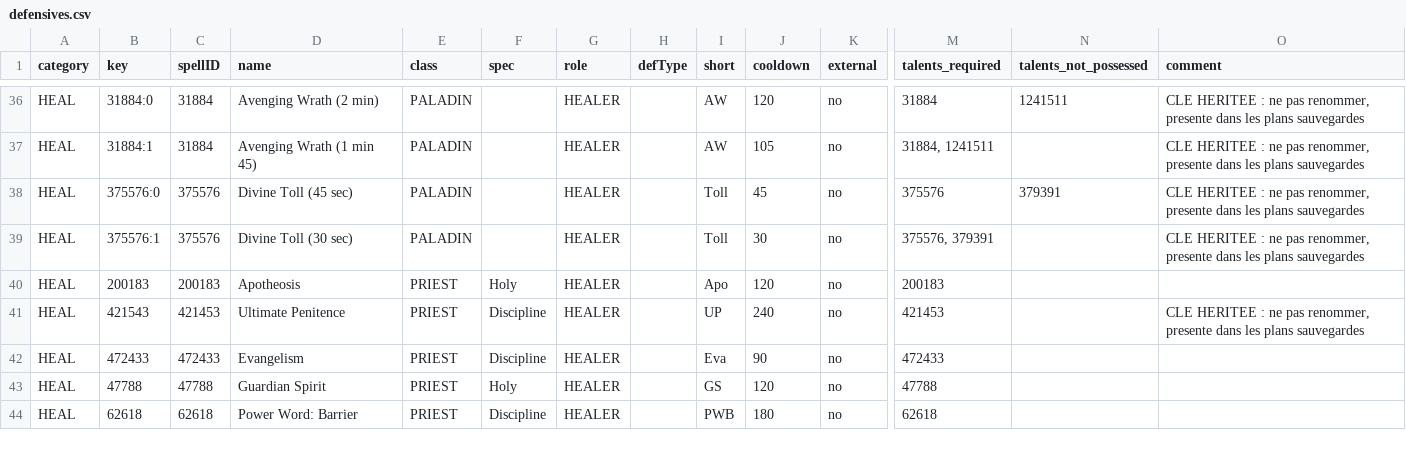
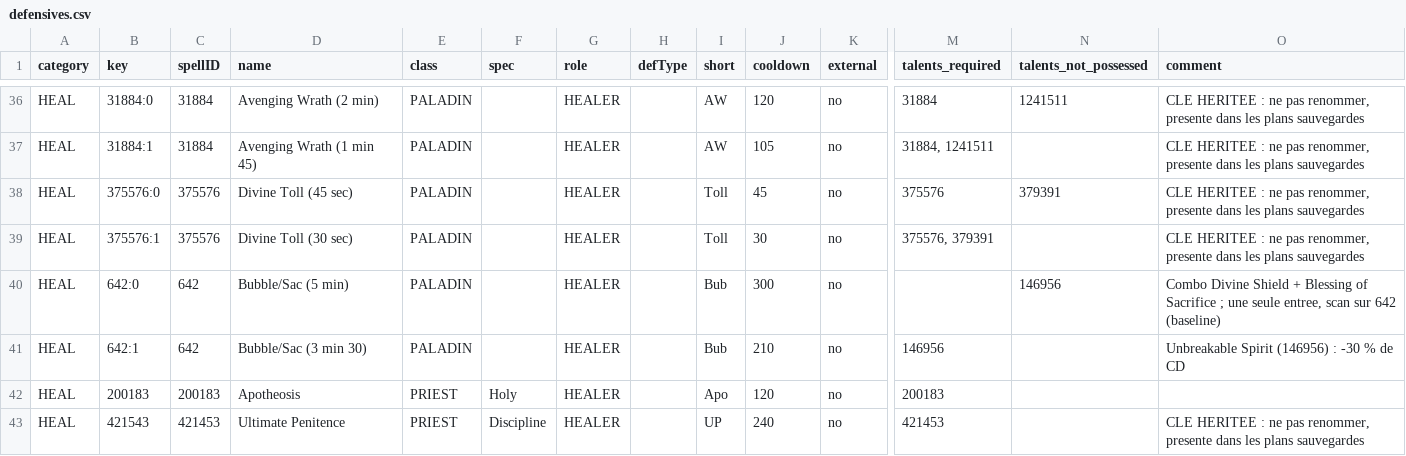
Before and after one commit to devtestremi-star/EiikoCooldownPlanner, a CSV file: defensives.csv, drawn as a sheet; only a part is shown, gaps mark what is left out; the shorter side is filled out with more unchanged rows; rows hold the shown columns only; the diff names each change by its address in the sheet, - before the commit and + after, or states it on an @@ line.

Commit message:
bubble/sacc + PCT comm bar

```diff
--- a/defensives.csv
+++ b/defensives.csv
+row 40: HEAL | 642:0 | 642 | Bubble/Sac (5 min) | PALADIN |  | HEALER |  | Bub | 300 | no |  | 146956 | Combo Divine Shield + Blessing of Sacrifice ; une seule entree, scan sur 642 (baseline)
+row 41: HEAL | 642:1 | 642 | Bubble/Sac (3 min 30) | PALADIN |  | HEALER |  | Bub | 210 | no | 146956 |  | Unbreakable Spirit (146956) : -30 % de CD
```
Also changed, not shown: 3 other files.
